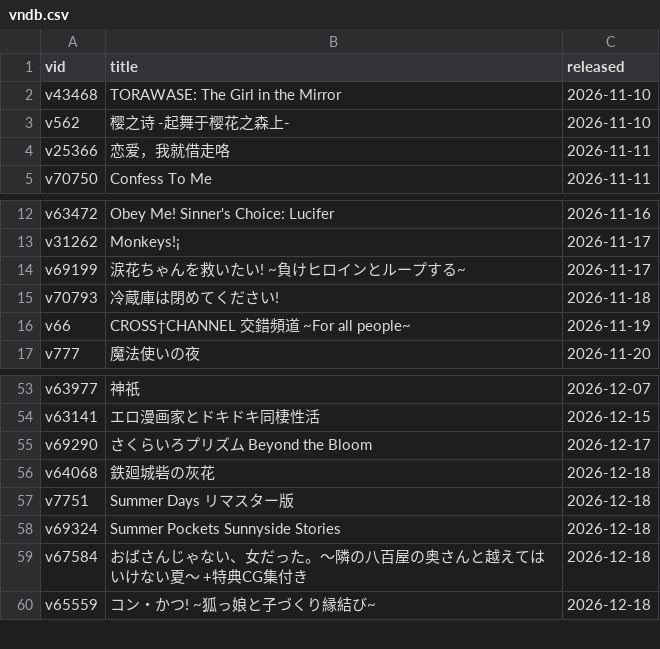
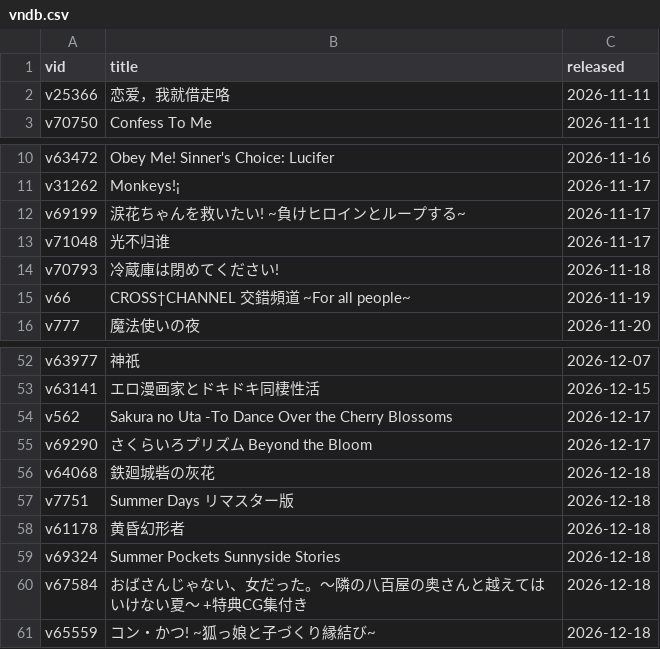
Before and after one commit to Vinfall/VNDB-Calendar, a CSV file: output/vndb.csv, drawn as a sheet; only a part is shown, gaps mark what is left out.

```diff
--- a/output/vndb.csv
+++ b/output/vndb.csv
@@ -1,4 +1,2 @@
 vid;title;released
-v43468;TORAWASE: The Girl in the Mirror;2026-11-10
-v562;樱之诗 -起舞于樱花之森上-;2026-11-10
 v25366;恋爱，我就借走咯;2026-11-11
@@ -14,2 +12,3 @@ v31262;Monkeys!¡;2026-11-17
 v69199;涙花ちゃんを救いたい! ~負けヒロインとループする~;2026-11-17
+v71048;光不归谁;2026-11-17
 v70793;冷蔵庫は閉めてください!;2026-11-18
@@ -54,2 +53,3 @@ v63977;神祇;2026-12-07
 v63141;エロ漫画家とドキドキ同棲性活;2026-12-15
+v562;Sakura no Uta -To Dance Over the Cherry Blossoms;2026-12-17
 v69290;さくらいろプリズム Beyond the Bloom;2026-12-17
@@ -57,2 +57,3 @@ v64068;鉄廻城砦の灰花;2026-12-18
 v7751;Summer Days リマスター版;2026-12-18
+v61178;黄昏幻形者;2026-12-18
 v69324;Summer Pockets Sunnyside Stories;2026-12-18
```
Also changed, not shown: 2 other files.
